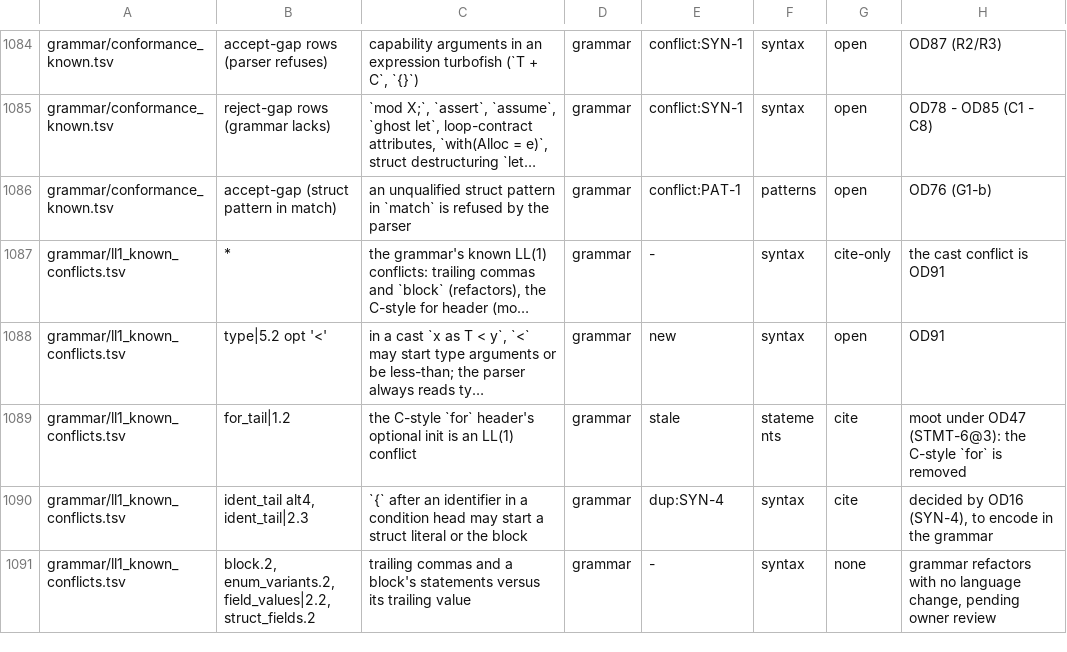
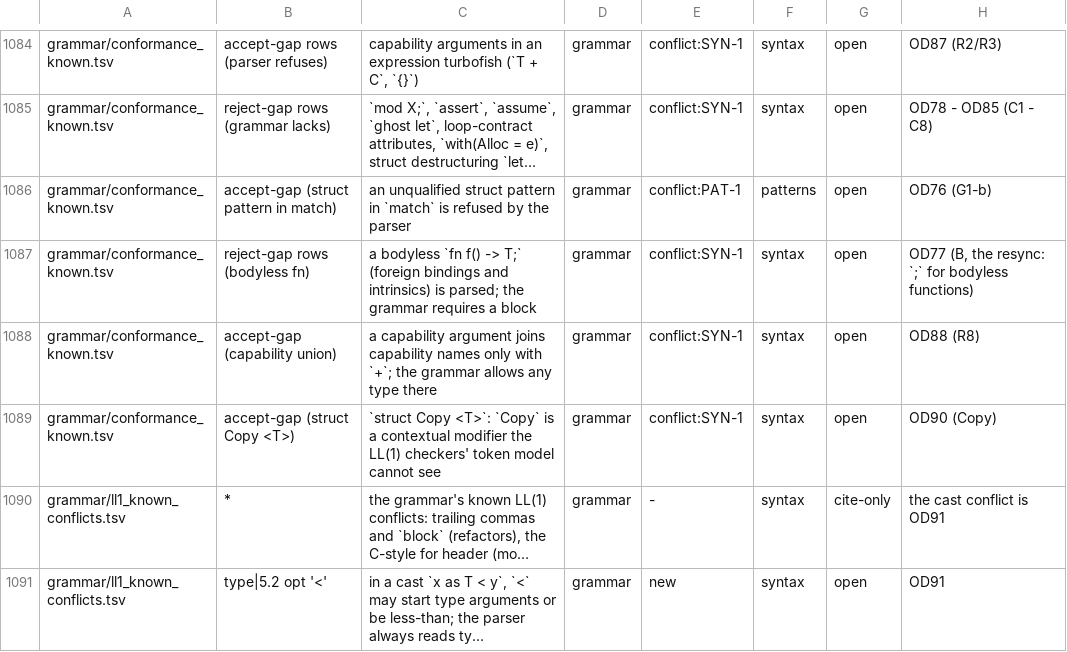
Before and after one commit to unbalancedparentheses/concrete2, a TSV file: docs/spec/absorb_inventory.tsv, drawn as a sheet; only a part is shown, gaps mark what is left out; the shorter side is filled out with more unchanged rows; long unchanged cells end in …; the diff names each change by its address in the sheet, - before the commit and + after, or states it on an @@ line.

Commit message:
spec (Codex and Kimi, round 3): OD49 option (b) is the unsigned type of the bounds width; the open range reaches OPEN-93; the main-only loop wording names only the C-style forms; inventory rows for bodyless functions, capability unions and the contextual Copy

```diff
--- a/docs/spec/absorb_inventory.tsv
+++ b/docs/spec/absorb_inventory.tsv
+row 1087: grammar/conformance_known.tsv | reject-gap rows (bodyless fn) | a bodyless `fn f() -> T;` (foreign bindings and intrinsics) is parsed; the grammar requires a block | grammar | conflict:SYN-1 | syntax | open | OD77 (B, the resync: `;` for bodyless functions)
+row 1088: grammar/conformance_known.tsv | accept-gap (capability union) | a capability argument joins capability names only with `+`; the grammar allows any type there | grammar | conflict:SYN-1 | syntax | open | OD88 (R8)
+row 1089: grammar/conformance_known.tsv | accept-gap (struct Copy <T>) | `struct Copy <T>`: `Copy` is a contextual modifier the LL(1) checkers' token model cannot see | grammar | conflict:SYN-1 | syntax | open | OD90 (Copy)
```
Also changed, not shown: docs/spec/ids.tsv, 4 other files.
